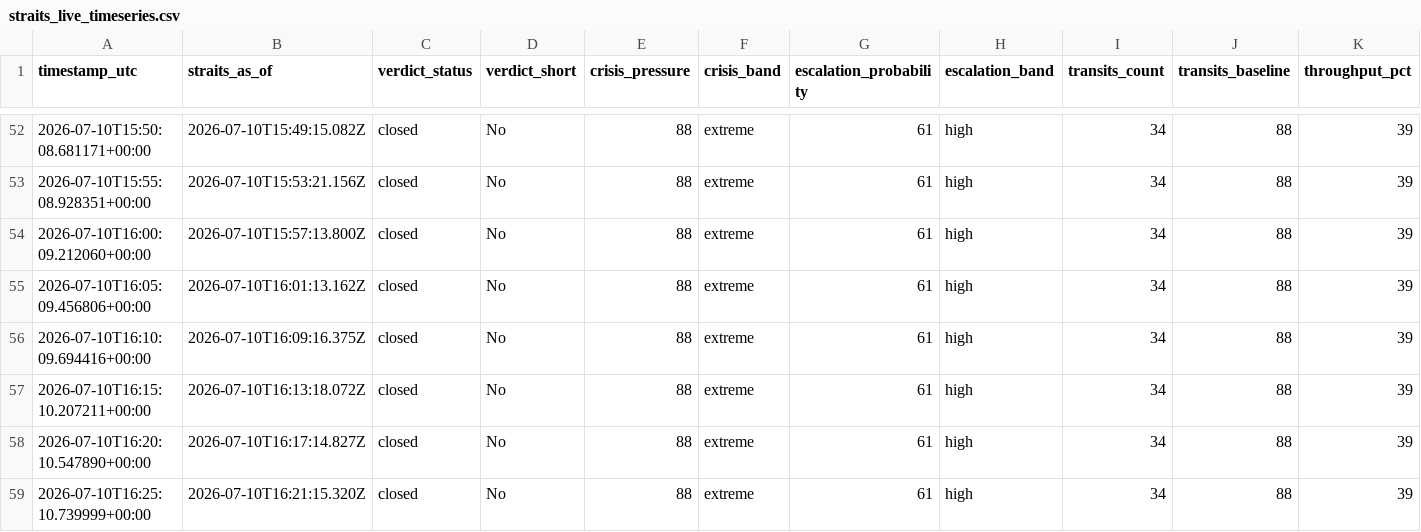
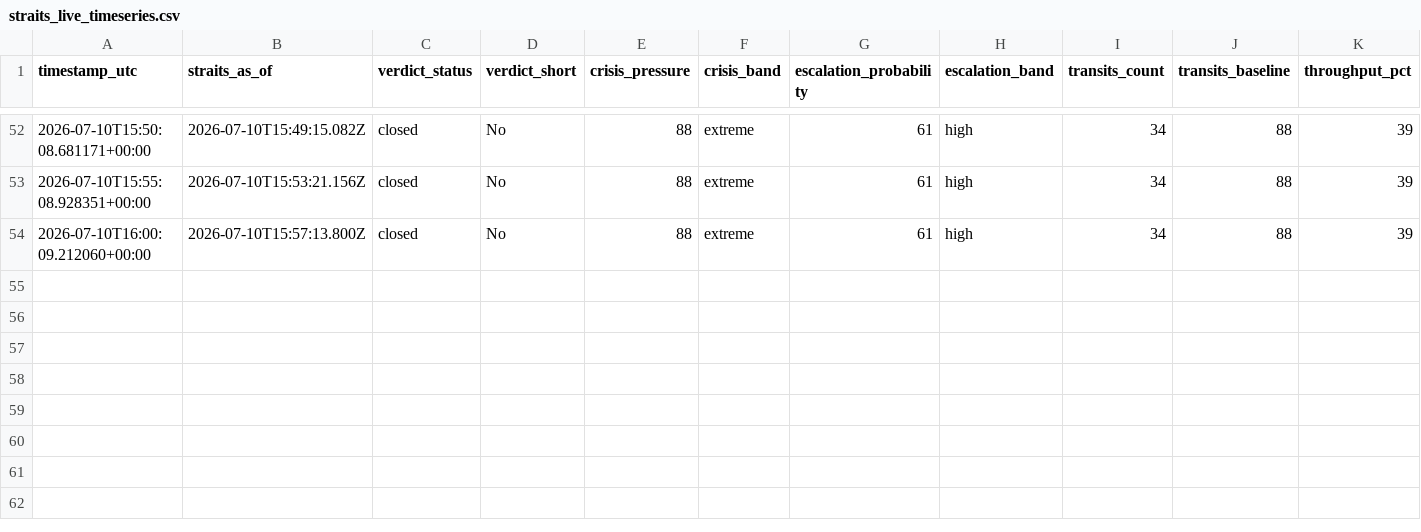
Before and after one commit to KingEnderdragon/hormuz-ais, a CSV file: straits_live_timeseries.csv, drawn as a sheet; only a part is shown, gaps mark what is left out; rows hold the shown columns only; the diff names each change by its address in the sheet, - before the commit and + after, or states it on an @@ line.

Commit message:
Revert "Merge branch 'straits-gfw-integration'"
This reverts commit 9b2bf32f589efd540f00b44bdae3988e0e88b57f, reversing
changes made to 197e5b594287fbfa0aae4a46f515d4e786bf3705.

```diff
--- a/straits_live_timeseries.csv
+++ b/straits_live_timeseries.csv
-row 55: 2026-07-10T16:05:09.456806+00:00 | 2026-07-10T16:01:13.162Z | closed | No | 88 | extreme | 61 | high | 34 | 88 | 39
-row 56: 2026-07-10T16:10:09.694416+00:00 | 2026-07-10T16:09:16.375Z | closed | No | 88 | extreme | 61 | high | 34 | 88 | 39
-row 57: 2026-07-10T16:15:10.207211+00:00 | 2026-07-10T16:13:18.072Z | closed | No | 88 | extreme | 61 | high | 34 | 88 | 39
-row 58: 2026-07-10T16:20:10.547890+00:00 | 2026-07-10T16:17:14.827Z | closed | No | 88 | extreme | 61 | high | 34 | 88 | 39
-row 59: 2026-07-10T16:25:10.739999+00:00 | 2026-07-10T16:21:15.320Z | closed | No | 88 | extreme | 61 | high | 34 | 88 | 39
```
